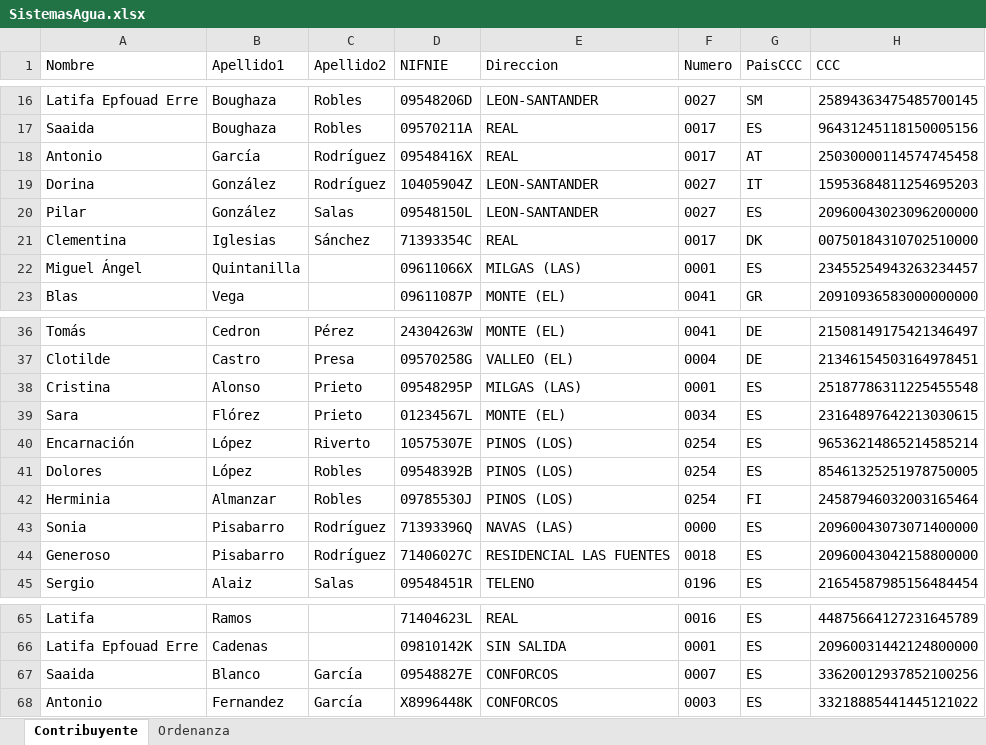
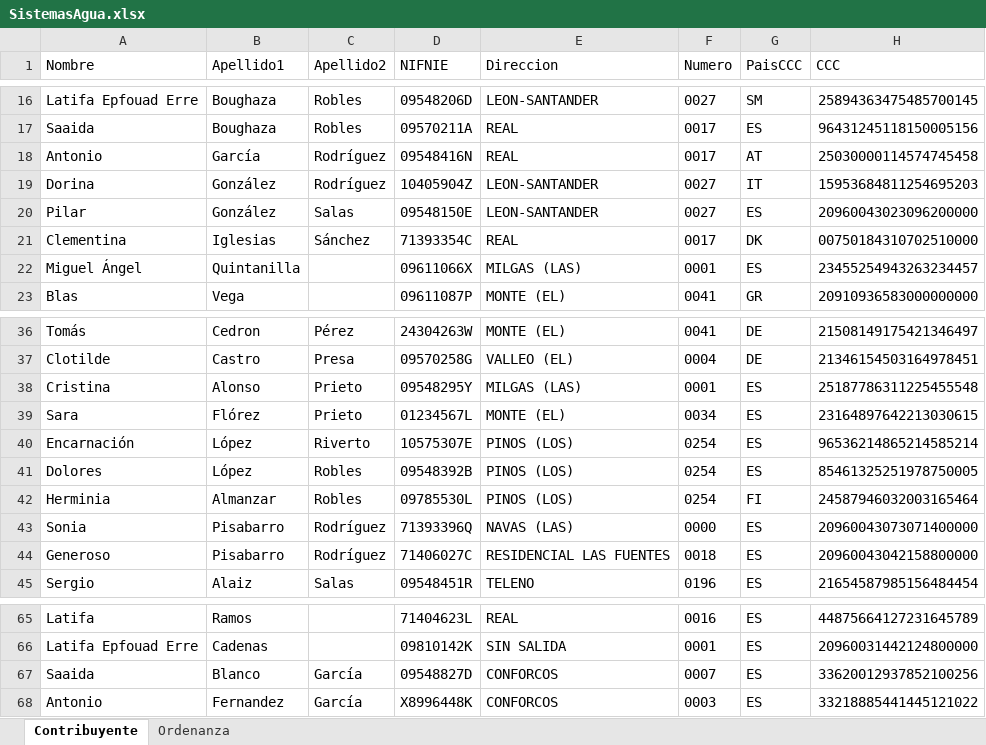
Before and after one commit to gjimec00/sistemas2, an Excel workbook: resources/SistemasAgua.xlsx, sheet Contribuyente, drawn as a sheet; only a part is shown, gaps mark what is left out; values as stored, in another font and other column widths than the file's, no borders; the diff names each change by its address in the sheet, - before the commit and + after, or states it on an @@ line.

```diff
--- a/resources/SistemasAgua.xlsx (sheet Contribuyente)
+++ b/resources/SistemasAgua.xlsx (sheet Contribuyente)
-D18 (NIFNIE): 09548416X
+D18 (NIFNIE): 09548416N
-D20 (NIFNIE): 09548150L
+D20 (NIFNIE): 09548150E
-D38 (NIFNIE): 09548295P
+D38 (NIFNIE): 09548295Y
-D42 (NIFNIE): 09785530J
+D42 (NIFNIE): 09785530L
-D67 (NIFNIE): 09548827E
+D67 (NIFNIE): 09548827D
```
Also changed, not shown: 4 other files.
